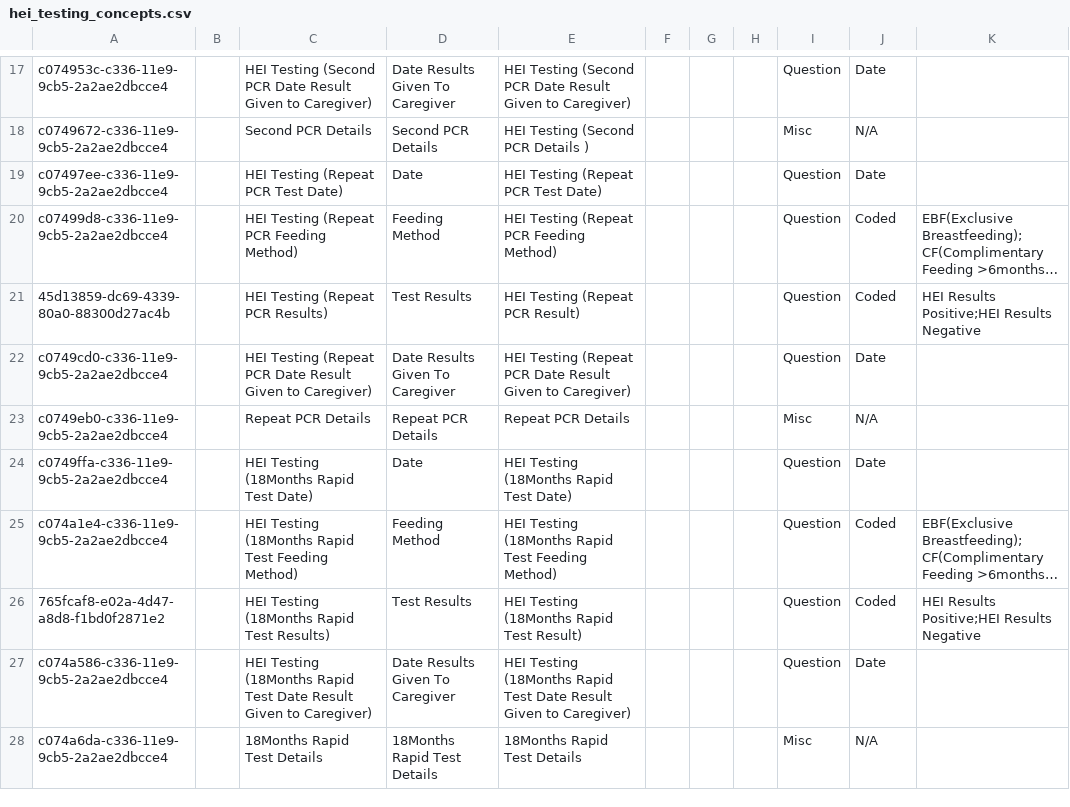
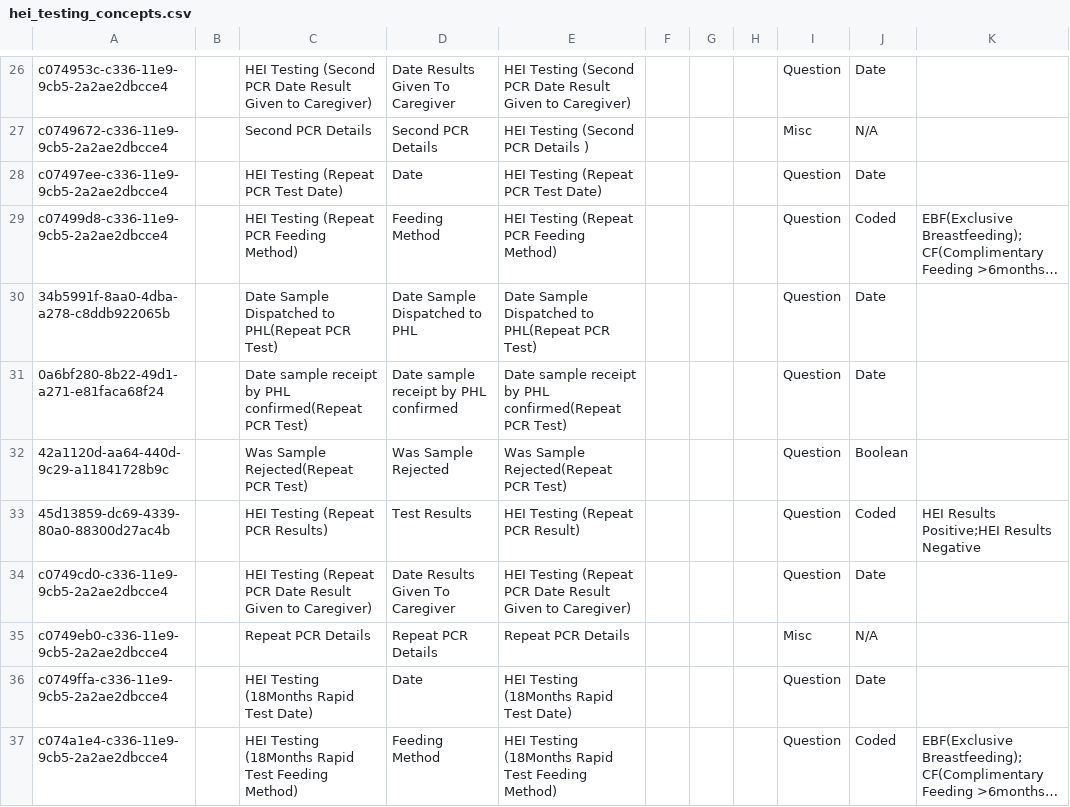
Before and after one commit to IntelliSOFT-Consulting/kspras_metadata, a CSV file: configuration/concepts/hei_testing_concepts.csv, drawn as a sheet; only a part is shown, gaps mark what is left out; the shorter side is filled out with more unchanged rows; long unchanged cells end in …; the diff covers the shown part only; the diff names each change by its address in the sheet, - before the commit and + after, or states it on an @@ line.

```diff
--- a/configuration/concepts/hei_testing_concepts.csv
+++ b/configuration/concepts/hei_testing_concepts.csv
+row 30: 34b5991f-8aa0-4dba-a278-c8ddb922065b |  | Date Sample Dispatched to PHL(Repeat PCR Test) | Date Sample Dispatched to PHL | Date Sample Dispatched to PHL(Repeat PCR Test) |  |  |  | Question | Date
+row 31: 0a6bf280-8b22-49d1-a271-e81faca68f24 |  | Date sample receipt by PHL confirmed(Repeat PCR Test) | Date sample receipt by PHL confirmed | Date sample receipt by PHL confirmed(Repeat PCR Test) |  |  |  | Question | Date
+row 32: 42a1120d-aa64-440d-9c29-a11841728b9c |  | Was Sample Rejected(Repeat PCR Test) | Was Sample Rejected | Was Sample Rejected(Repeat PCR Test) |  |  |  | Question | Boolean
```
Also changed, not shown: 15 added rows elsewhere in this file, configuration/concepts/hei_testing_concept_set.csv, 1 other file.
